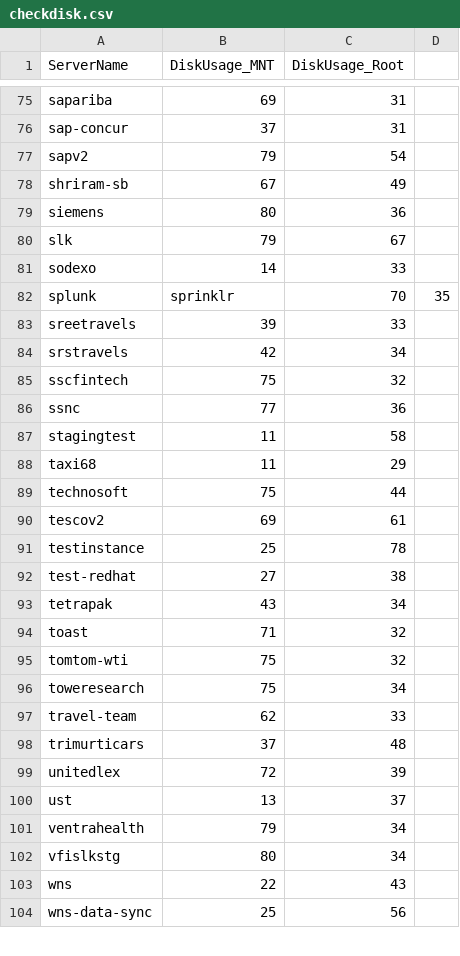
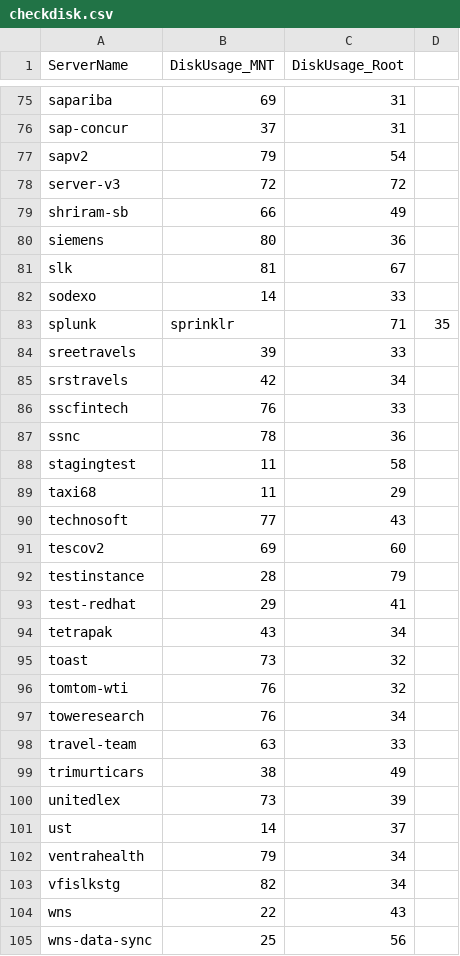
Before and after one commit to iincube/all_latest_services_new, a CSV file: checkdisk.csv, drawn as a sheet; only a part is shown, gaps mark what is left out; the diff covers the shown part only.

```diff
--- a/checkdisk.csv
+++ b/checkdisk.csv
@@ -77,27 +77,28 @@ sap-concur,37,31
 sapv2,79,54
-shriram-sb,67,49
+server-v3,72,72
+shriram-sb,66,49
 siemens,80,36
-slk,79,67
+slk,81,67
 sodexo,14,33
-splunk,sprinklr,70,35
+splunk,sprinklr,71,35
 sreetravels,39,33
 srstravels,42,34
-sscfintech,75,32
-ssnc,77,36
+sscfintech,76,33
+ssnc,78,36
 stagingtest,11,58
 taxi68,11,29
-technosoft,75,44
-tescov2,69,61
-testinstance,25,78
-test-redhat,27,38
+technosoft,77,43
+tescov2,69,60
+testinstance,28,79
+test-redhat,29,41
 tetrapak,43,34
-toast,71,32
-tomtom-wti,75,32
-toweresearch,75,34
-travel-team,62,33
-trimurticars,37,48
-unitedlex,72,39
-ust,13,37
+toast,73,32
+tomtom-wti,76,32
+toweresearch,76,34
+travel-team,63,33
+trimurticars,38,49
+unitedlex,73,39
+ust,14,37
 ventrahealth,79,34
-vfislkstg,80,34
+vfislkstg,82,34
 wns,22,43
```
Also changed, not shown: 69 edited cells elsewhere in this file.
